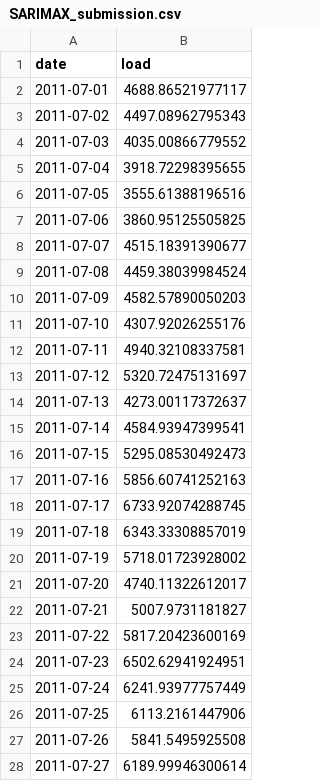
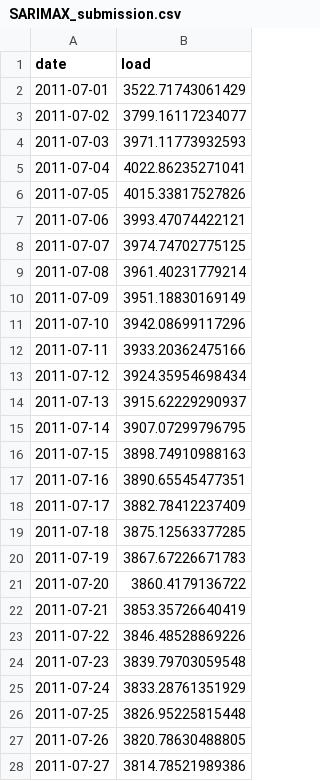
Before and after one commit to Parautilitarian/TSA_Load_Forecasting, a CSV file: SARIMAX_submission.csv, drawn as a sheet; only a part is shown; the diff covers the shown part only.

```diff
--- a/SARIMAX_submission.csv
+++ b/SARIMAX_submission.csv
@@ -1,28 +1,28 @@
 "date","load"
-2011-07-01,4688.86521977117
-2011-07-02,4497.08962795343
-2011-07-03,4035.00866779552
-2011-07-04,3918.72298395655
-2011-07-05,3555.61388196516
-2011-07-06,3860.95125505825
-2011-07-07,4515.18391390677
-2011-07-08,4459.38039984524
-2011-07-09,4582.57890050203
-2011-07-10,4307.92026255176
-2011-07-11,4940.32108337581
-2011-07-12,5320.72475131697
-2011-07-13,4273.00117372637
-2011-07-14,4584.93947399541
-2011-07-15,5295.08530492473
-2011-07-16,5856.60741252163
-2011-07-17,6733.92074288745
-2011-07-18,6343.33308857019
-2011-07-19,5718.01723928002
-2011-07-20,4740.11322612017
-2011-07-21,5007.9731181827
-2011-07-22,5817.20423600169
-2011-07-23,6502.62941924951
-2011-07-24,6241.93977757449
-2011-07-25,6113.2161447906
-2011-07-26,5841.5495925508
-2011-07-27,6189.99946300614
+2011-07-01,3522.71743061429
+2011-07-02,3799.16117234077
+2011-07-03,3971.11773932593
+2011-07-04,4022.86235271041
+2011-07-05,4015.33817527826
+2011-07-06,3993.47074422121
+2011-07-07,3974.74702775125
+2011-07-08,3961.40231779214
+2011-07-09,3951.18830169149
+2011-07-10,3942.08699117296
+2011-07-11,3933.20362475166
+2011-07-12,3924.35954698434
+2011-07-13,3915.62229290937
+2011-07-14,3907.07299796795
+2011-07-15,3898.74910988163
+2011-07-16,3890.65545477351
+2011-07-17,3882.78412237409
+2011-07-18,3875.12563377285
+2011-07-19,3867.67226671783
+2011-07-20,3860.4179136722
+2011-07-21,3853.35726640419
+2011-07-22,3846.48528869226
+2011-07-23,3839.79703059548
+2011-07-24,3833.28761351929
+2011-07-25,3826.95225815448
+2011-07-26,3820.78630488805
+2011-07-27,3814.78521989386
```
Also changed, not shown: 4 edited cells elsewhere in this file, 5 other files.
